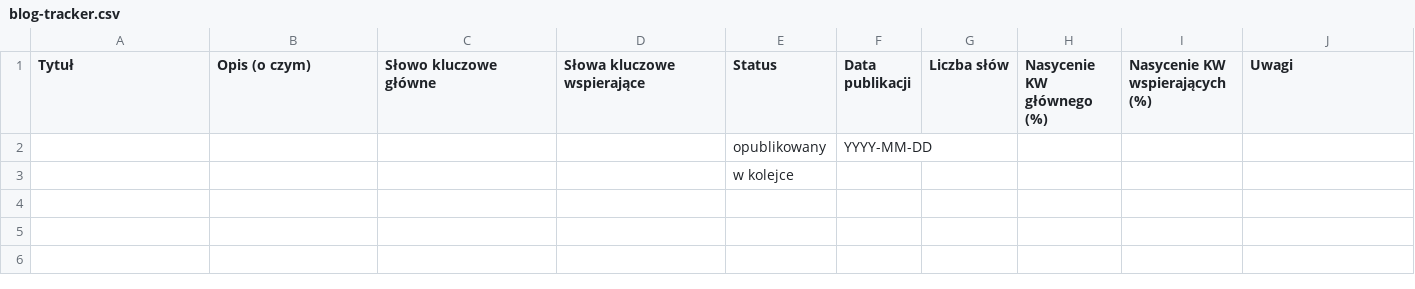
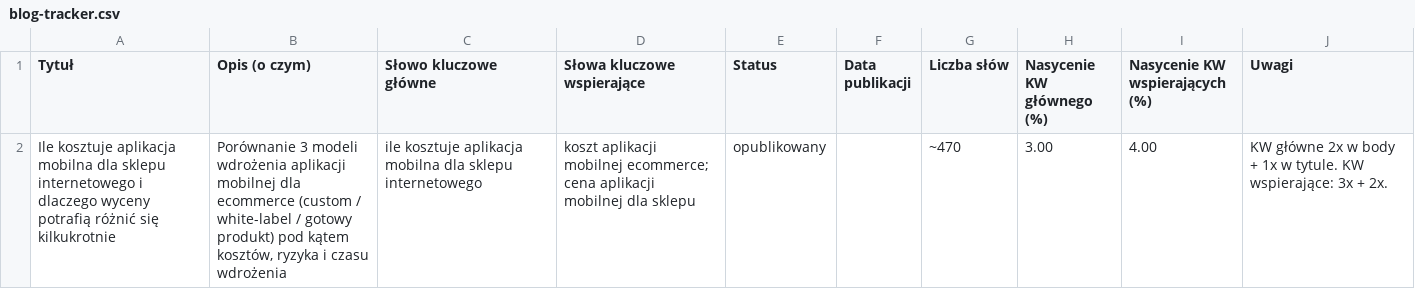
Before and after one commit to marcinrutkowski-hue/cloude, a CSV file: blog-tracker.csv, drawn as a sheet; removed rows and columns are numbered as before the commit, all else as after; the diff names each change by its address in the sheet, - before the commit and + after, or states it on an @@ line.

Commit message:
feat: dodaj wpis #1 - koszt aplikacji mobilnej dla sklepu

```diff
--- a/blog-tracker.csv
+++ b/blog-tracker.csv
-row 2:  |  |  |  | opublikowany | YYYY-MM-DD
-row 3:  |  |  |  | w kolejce
+row 2: Ile kosztuje aplikacja mobilna dla sklepu internetowego i dlaczego wyceny potrafią różnić się kilkukrotnie | Porównanie 3 modeli wdrożenia aplikacji mobilnej dla ecommerce (custom / white-label / gotowy produkt) pod kątem kosztów, ryzyka i czasu wdrożenia | ile kosztuje aplikacja mobilna dla sklepu internetowego | koszt aplikacji mobilnej ecommerce; cena aplikacji mobilnej dla sklepu | opublikowany |  | ~470 | 3.00 | 4.00 | KW główne 2x w body + 1x w tytule. KW wspierające: 3x + 2x.
```
